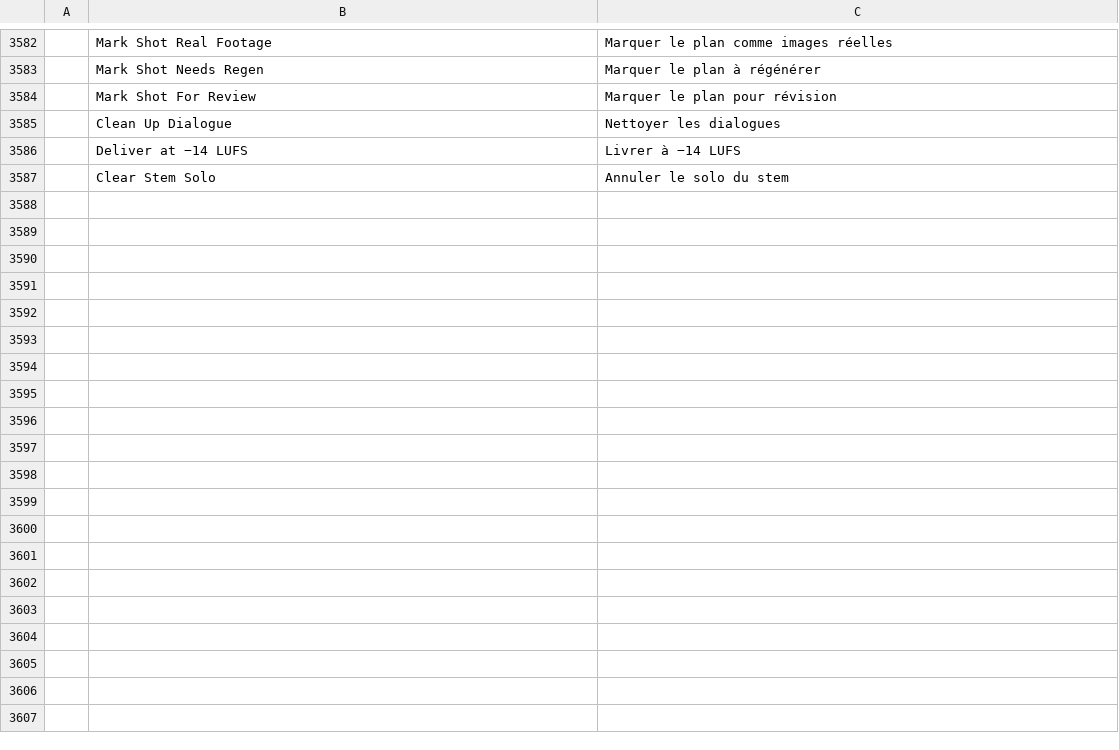
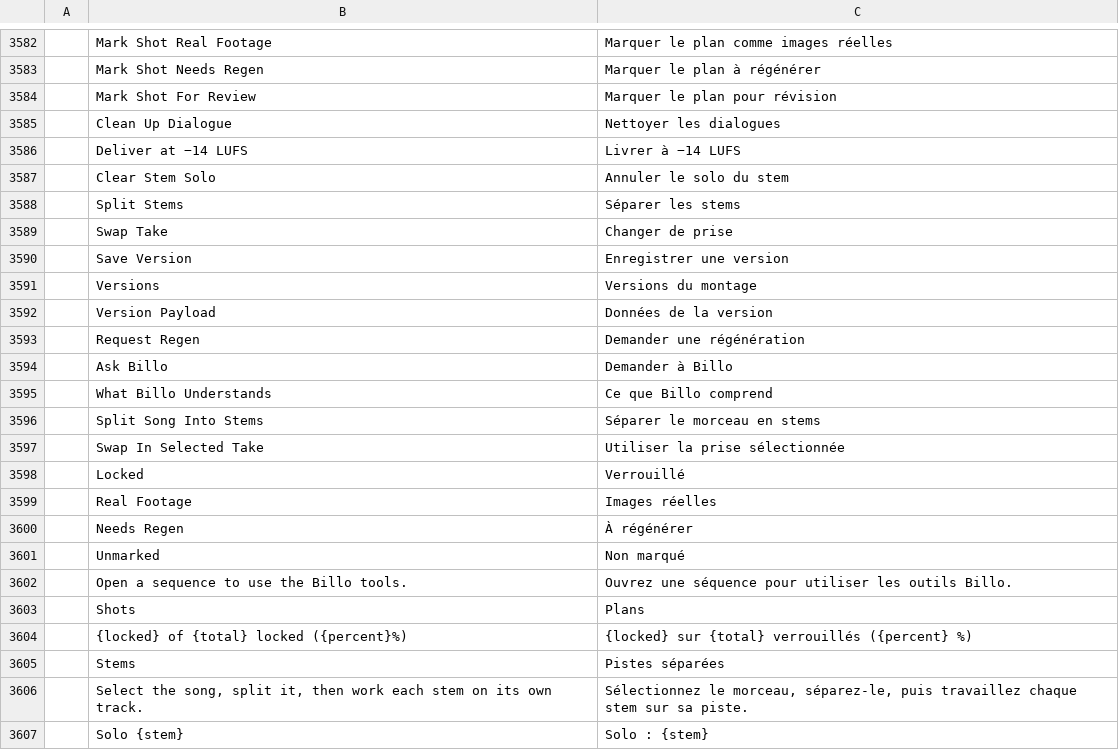
Before and after one commit to billysorrrells/filmcraft, a TSV file: crates/ui-egui/src/i18n/fr.tsv, drawn as a sheet; only a part is shown, gaps mark what is left out; the diff covers the shown part only; the diff names each change by its address in the sheet, - before the commit and + after, or states it on an @@ line.

```diff
--- a/crates/ui-egui/src/i18n/fr.tsv
+++ b/crates/ui-egui/src/i18n/fr.tsv
+row 3588:  | Split Stems | Séparer les stems
+row 3589:  | Swap Take | Changer de prise
+row 3590:  | Save Version | Enregistrer une version
+row 3591:  | Versions | Versions du montage
+row 3592:  | Version Payload | Données de la version
+row 3593:  | Request Regen | Demander une régénération
+row 3594:  | Ask Billo | Demander à Billo
+row 3595:  | What Billo Understands | Ce que Billo comprend
+row 3596:  | Split Song Into Stems | Séparer le morceau en stems
+row 3597:  | Swap In Selected Take | Utiliser la prise sélectionnée
+row 3598:  | Locked | Verrouillé
+row 3599:  | Real Footage | Images réelles
+row 3600:  | Needs Regen | À régénérer
+row 3601:  | Unmarked | Non marqué
+row 3602:  | Open a sequence to use the Billo tools. | Ouvrez une séquence pour utiliser les outils Billo.
+row 3603:  | Shots | Plans
+row 3604:  | {locked} of {total} locked ({percent}%) | {locked} sur {total} verrouillés ({percent} %)
+row 3605:  | Stems | Pistes séparées
+row 3606:  | Select the song, split it, then work each stem on its own track. | Sélectionnez le morceau, séparez-le, puis travaillez chaque stem sur sa piste.
+row 3607:  | Solo {stem} | Solo : {stem}
```
Also changed, not shown: 20 added rows elsewhere in this file, crates/ui-egui/src/i18n/es.tsv, crates/ui-egui/src/i18n/it.tsv, 15 other files.
